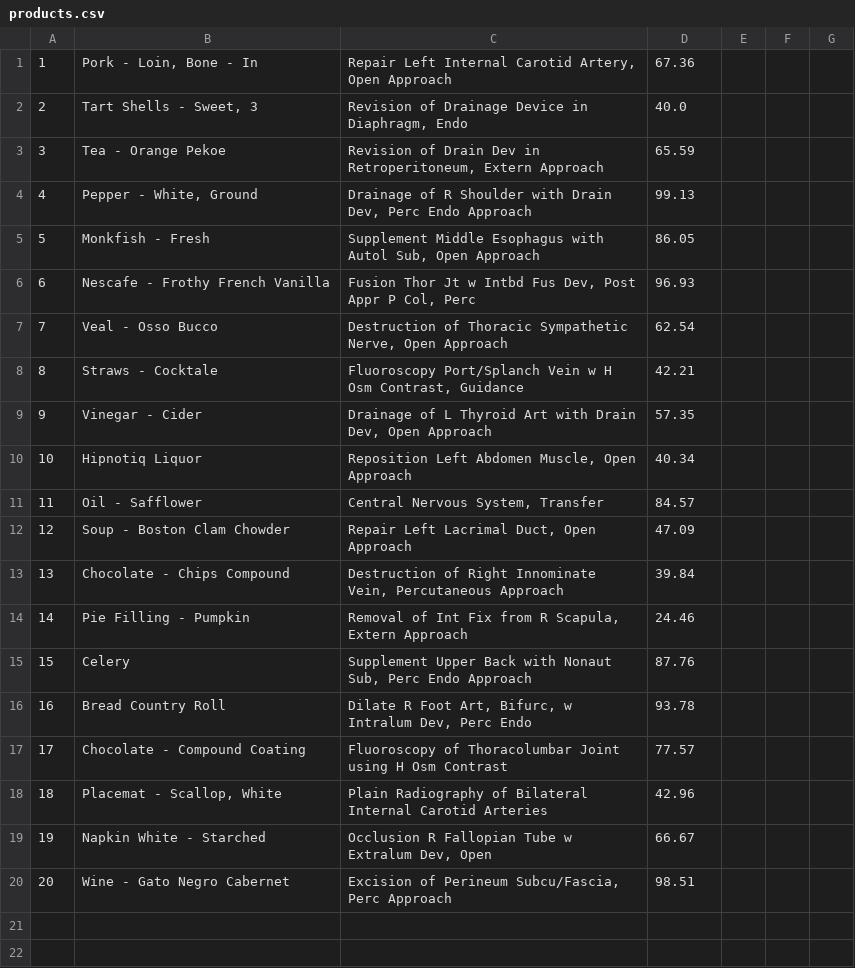
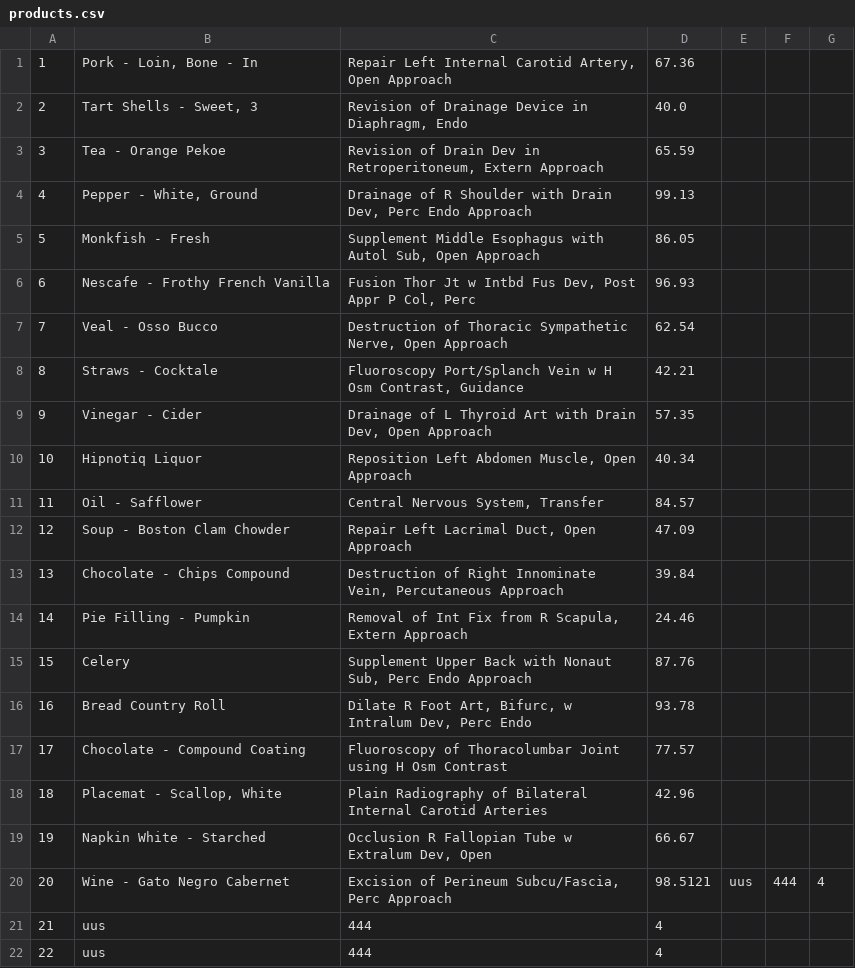
Before and after one commit to pploompuu/php_its23, a CSV file: 03/products.csv, drawn as a sheet.

```diff
--- a/03/products.csv
+++ b/03/products.csv
@@ -19,2 +19,4 @@
 19,Napkin White - Starched,"Occlusion R Fallopian Tube w Extralum Dev, Open",66.67
-20,Wine - Gato Negro Cabernet,"Excision of Perineum Subcu/Fascia, Perc Approach",98.51
+20,Wine - Gato Negro Cabernet,"Excision of Perineum Subcu/Fascia, Perc Approach",98.5121,uus,444,4
+21,uus,444,4
+22,uus,444,4
```
Also changed, not shown: 3 other files.
